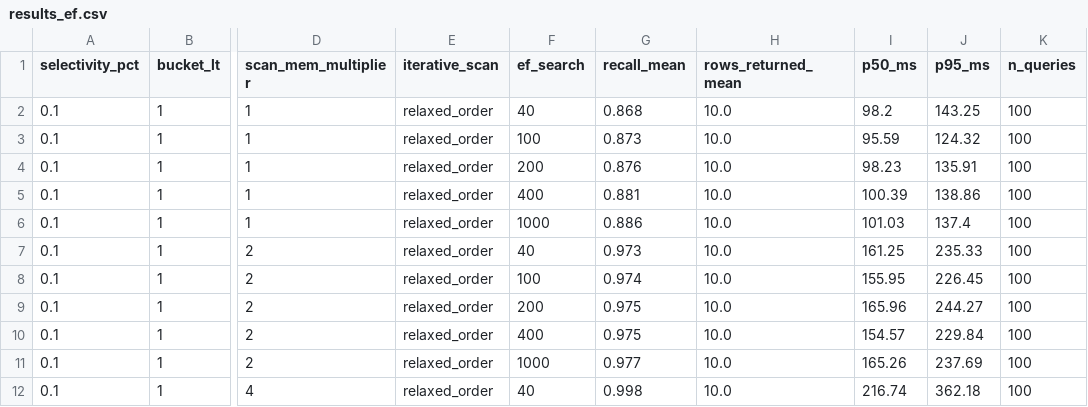
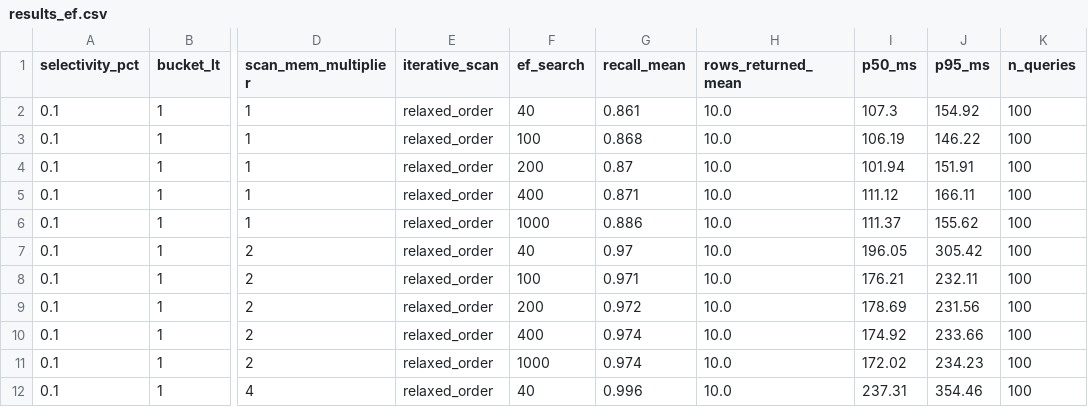
Before and after one commit to OmkarPalika/pgvector-filtered-recall, a CSV file: results_ef.csv, drawn as a sheet; only a part is shown, gaps mark what is left out; the diff covers the shown part only; the diff names each change by its address in the sheet, - before the commit and + after, or states it on an @@ line.

Commit message:
Re-run every sweep with the warmup fix; correct the README numbers that moved
results.csv, results_1m.csv, results_corr.csv, results_mst.csv, results_ef.csv and
results_conc.csv were all produced before warm_cache(). Re-run on the current index
build. Recall barely moves; the numbers that move are latency, throughput and memory.

  results.csv (100k)   max recall delta 0.003
  results_mst.csv      max recall delta 0.007
  results_ef.csv       max recall delta 0.010
  results_corr.csv     max recall delta 0.015

README corrections, all measured:

  smm 1/2/4 recall     0.868/0.973/0.998  ->  0.861/0.970/0.996
  smm 1/2/4 latency    98/161/217ms       ->  107/196/237ms
  memory per query     ~16.4MB            ->  ~12.5MB
  throughput at conc=32  124->48 qps      ->  130->39 qps
  p95 at conc=32       367->1004ms        ->  375->1463ms
  recipe cost          3x mem, 2.6x qps   ->  2.2x mem, 3.3x qps

The recipe's throughput cost was understated: smm=1 was the first cell measured and had
been reading cold, which flattered the ratio. Every structural claim survives - the
cliff, the inert ef_search, the gate-and-dial split, the zero-row failure.

Two fixes to bench_conc.py, which had never had either guard. It now asserts the HNSW
plan before timing: it sets enable_seqscan=off but leaves bitmap and index scans on, so
once bench_btree.py's btree indexes exist the planner can take btree+sort and the file
would report a bitmap scan's concurrency behaviour as HNSW's. And it warms per cell on
a connection that closes before the memory baseline, so warmup memory is not charged to
the cell.

test_bench.py gains an undefined-global check over all seven scripts. Removing WARMUP
from sweep_mst.py and calling warm_cache without importing it cost a 45-minute sweep and
left the database with its btree indexes dropped; py_compile accepts that, but the
LOAD_GLOBAL is in the bytecode, so dis catches the whole class for twelve lines of
stdlib.

Also corrects a mistake in the previous re-run: results.csv is the 100k sweep and had
been overwritten with 1M output. The 1M run is now in results_1m.csv where it belongs,
and the 100k sweep was re-measured in a scratch database so the 1M table and its graph
stayed untouched.

```diff
--- a/results_ef.csv
+++ b/results_ef.csv
-G2 (recall_mean): 0.868
+G2 (recall_mean): 0.861
-I2 (p50_ms): 98.2
+I2 (p50_ms): 107.3
-J2 (p95_ms): 143.25
+J2 (p95_ms): 154.92
-G3 (recall_mean): 0.873
+G3 (recall_mean): 0.868
-I3 (p50_ms): 95.59
+I3 (p50_ms): 106.19
-J3 (p95_ms): 124.32
+J3 (p95_ms): 146.22
-G4 (recall_mean): 0.876
+G4 (recall_mean): 0.87
-I4 (p50_ms): 98.23
+I4 (p50_ms): 101.94
-J4 (p95_ms): 135.91
+J4 (p95_ms): 151.91
-G5 (recall_mean): 0.881
+G5 (recall_mean): 0.871
-I5 (p50_ms): 100.39
+I5 (p50_ms): 111.12
-J5 (p95_ms): 138.86
+J5 (p95_ms): 166.11
-I6 (p50_ms): 101.03
+I6 (p50_ms): 111.37
-J6 (p95_ms): 137.4
+J6 (p95_ms): 155.62
-G7 (recall_mean): 0.973
+G7 (recall_mean): 0.97
-I7 (p50_ms): 161.25
+I7 (p50_ms): 196.05
-J7 (p95_ms): 235.33
+J7 (p95_ms): 305.42
-G8 (recall_mean): 0.974
+G8 (recall_mean): 0.971
-I8 (p50_ms): 155.95
+I8 (p50_ms): 176.21
-J8 (p95_ms): 226.45
+J8 (p95_ms): 232.11
-G9 (recall_mean): 0.975
+G9 (recall_mean): 0.972
-I9 (p50_ms): 165.96
+I9 (p50_ms): 178.69
-J9 (p95_ms): 244.27
+J9 (p95_ms): 231.56
-G10 (recall_mean): 0.975
+G10 (recall_mean): 0.974
-I10 (p50_ms): 154.57
+I10 (p50_ms): 174.92
-J10 (p95_ms): 229.84
+J10 (p95_ms): 233.66
-G11 (recall_mean): 0.977
+G11 (recall_mean): 0.974
-I11 (p50_ms): 165.26
+I11 (p50_ms): 172.02
-J11 (p95_ms): 237.69
+J11 (p95_ms): 234.23
-G12 (recall_mean): 0.998
+G12 (recall_mean): 0.996
-I12 (p50_ms): 216.74
+I12 (p50_ms): 237.31
-J12 (p95_ms): 362.18
+J12 (p95_ms): 354.46
```
Also changed, not shown: 12 edited cells elsewhere in this file, results.csv, results_1m.csv, 7 other files.
